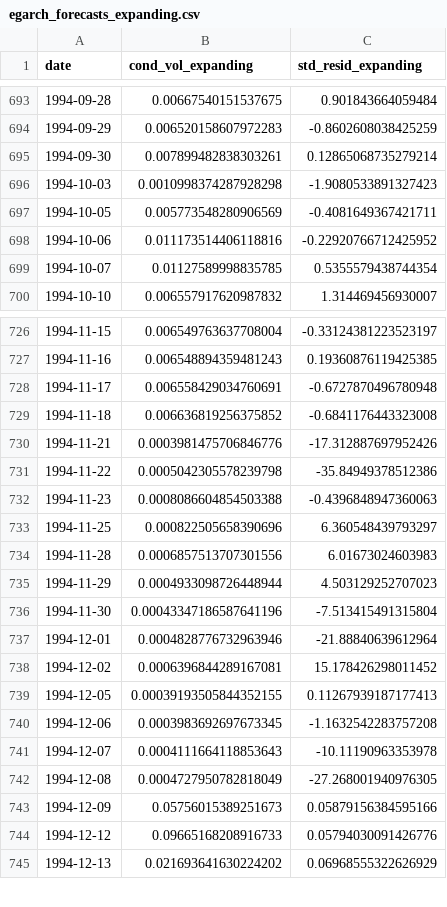
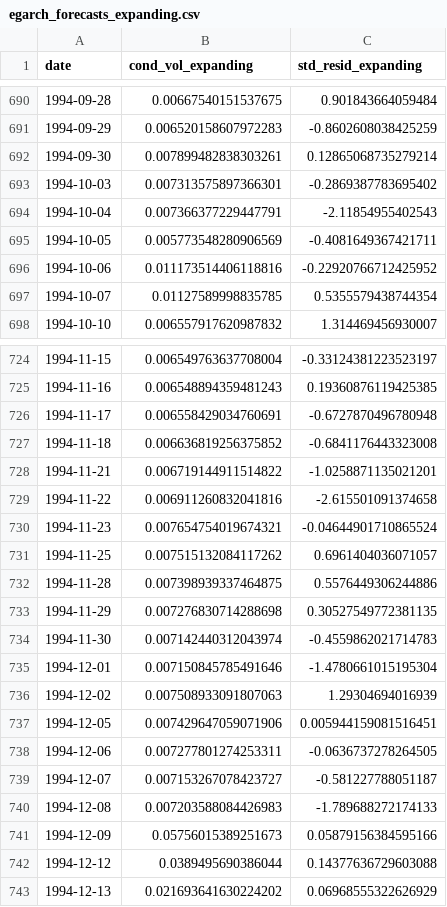
Before and after one commit to alexjjones27/crypto_trading, a CSV file: data/processed/egarch_forecasts_expanding.csv, drawn as a sheet; only a part is shown, gaps mark what is left out; the diff covers the shown part only.

```diff
--- a/data/processed/egarch_forecasts_expanding.csv
+++ b/data/processed/egarch_forecasts_expanding.csv
@@ -695,3 +692,4 @@ date,cond_vol_expanding,std_resid_expanding
 1994-09-30,0.007899482838303261,0.12865068735279214
-1994-10-03,0.0010998374287928298,-1.9080533891327423
+1994-10-03,0.007313575897366301,-0.2869387783695402
+1994-10-04,0.007366377229447791,-2.11854955402543
 1994-10-05,0.005773548280906569,-0.4081649367421711
@@ -729,17 +727,17 @@ date,cond_vol_expanding,std_resid_expanding
 1994-11-18,0.006636819256375852,-0.6841176443323008
-1994-11-21,0.0003981475706846776,-17.312887697952426
-1994-11-22,0.0005042305578239798,-35.84949378512386
-1994-11-23,0.0008086604854503388,-0.4396848947360063
-1994-11-25,0.000822505658390696,6.360548439793297
-1994-11-28,0.0006857513707301556,6.01673024603983
-1994-11-29,0.0004933098726448944,4.503129252707023
-1994-11-30,0.00043347186587641196,-7.513415491315804
-1994-12-01,0.0004828776732963946,-21.88840639612964
-1994-12-02,0.0006396844289167081,15.178426298011452
-1994-12-05,0.00039193505844352155,0.11267939187177413
-1994-12-06,0.0003983692697673345,-1.1632542283757208
-1994-12-07,0.0004111664118853643,-10.11190963353978
-1994-12-08,0.0004727950782818049,-27.268001940976305
+1994-11-21,0.006719144911514822,-1.0258871135021201
+1994-11-22,0.006911260832041816,-2.615501091374658
+1994-11-23,0.007654754019674321,-0.04644901710865524
+1994-11-25,0.007515132084117262,0.6961404036071057
+1994-11-28,0.007398939337464875,0.5576449306244886
+1994-11-29,0.007276830714288698,0.30527549772381135
+1994-11-30,0.007142440312043974,-0.4559862021714783
+1994-12-01,0.007150845785491646,-1.4780661015195304
+1994-12-02,0.007508933091807063,1.29304694016939
+1994-12-05,0.007429647059071906,0.005944159081516451
+1994-12-06,0.007277801274253311,-0.0636737278264505
+1994-12-07,0.007153267078423727,-0.581227788051187
+1994-12-08,0.007203588084426983,-1.789688272174133
 1994-12-09,0.05756015389251673,0.05879156384595166
-1994-12-12,0.09665168208916733,0.05794030091426776
+1994-12-12,0.0389495690386044,0.14377636729603088
 1994-12-13,0.021693641630224202,0.06968555322626929
```
Also changed, not shown: 6 added rows, 10 removed rows and 96 edited cells elsewhere in this file, data/processed/egarch_forecasts_rolling.csv, 3 other files.
